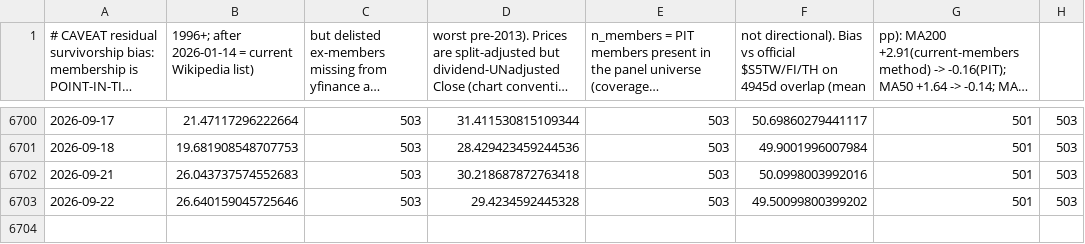
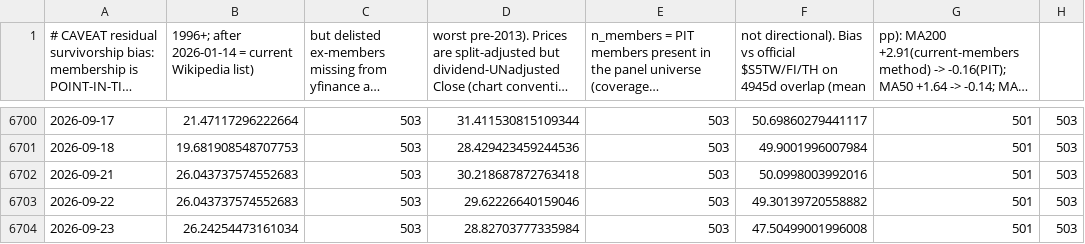
Before and after one commit to riverfjs/notification, a CSV file: data/macro/breadth_stocks.csv, drawn as a sheet; only a part is shown, gaps mark what is left out; long unchanged cells end in …; the diff names each change by its address in the sheet, - before the commit and + after, or states it on an @@ line.

```diff
--- a/data/macro/breadth_stocks.csv
+++ b/data/macro/breadth_stocks.csv
-B6703: 26.640159045725646
+B6703: 26.043737574552683
-D6703: 29.4234592445328
+D6703: 29.62226640159046
-F6703: 49.50099800399202
+F6703: 49.30139720558882
+row 6704: 2026-09-23 | 26.24254473161034 | 503 | 28.82703777335984 | 503 | 47.50499001996008 | 501 | 503
```
Also changed, not shown: data/macro/fng.csv, data/tickers/GLD.csv, 40 other files.
